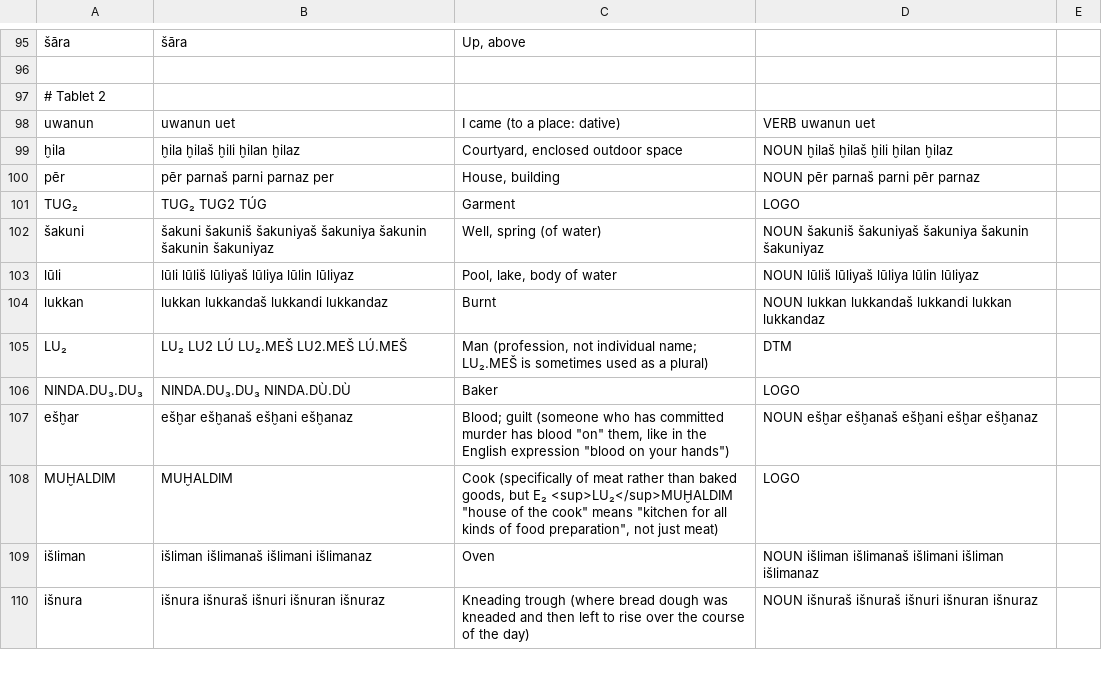
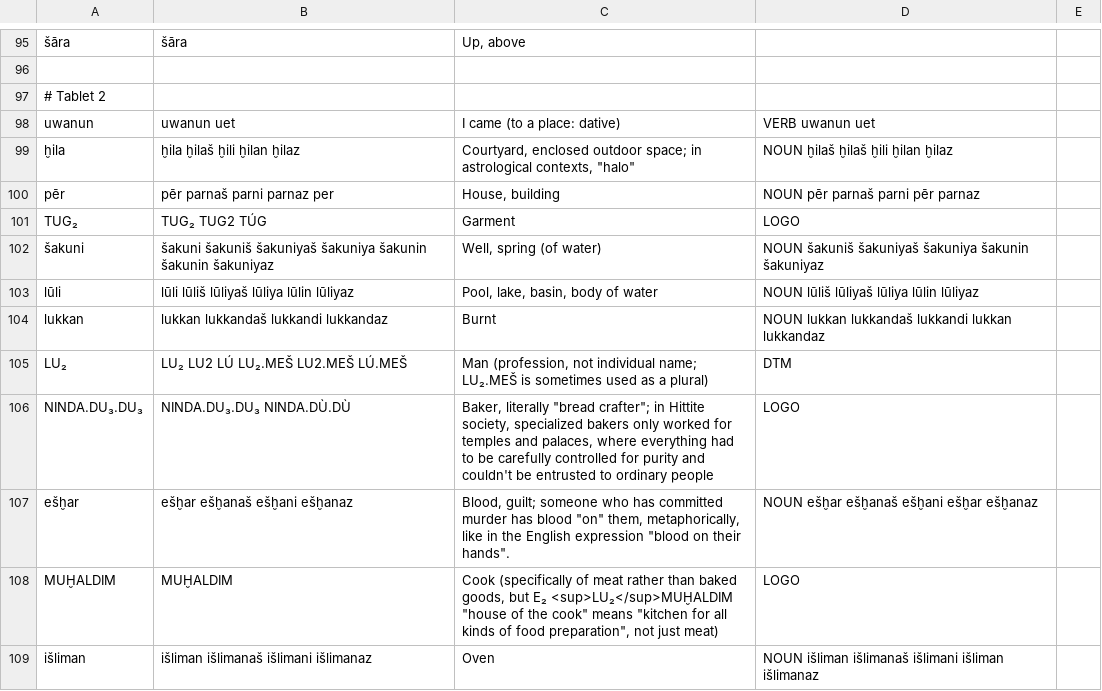
Before and after one commit to dstelzer/hittite-dialog, a TSV file: dictionary.tsv, drawn as a sheet; only a part is shown, gaps mark what is left out; the shorter side is filled out with more unchanged rows; the diff covers the shown part only; the diff names each change by its address in the sheet, - before the commit and + after, or states it on an @@ line.

```diff
--- a/dictionary.tsv
+++ b/dictionary.tsv
-C99: …enclosed outdoor space
+C99: …enclosed outdoor space; in astrological contexts, "halo"
-C103: Pool, lake, body of water
+C103: Pool, lake, basin, body of water
-C106: Baker
+C106: Baker, literally "bread crafter"; in Hittite society, specialized bakers only worked for temples and palaces, where everything had to be carefully controlled for purity and couldn't be entrusted to ordinary people
-C107: Blood; guilt (someone who has committed murder has blood "on" them, like in the English expression "blood on your hands")
+C107: Blood, guilt; someone who has committed murder has blood "on" them, metaphorically, like in the English expression "blood on their hands".
```
Also changed, not shown: 2 added rows, 1 removed row and 25 edited cells elsewhere in this file, 7 other files.
